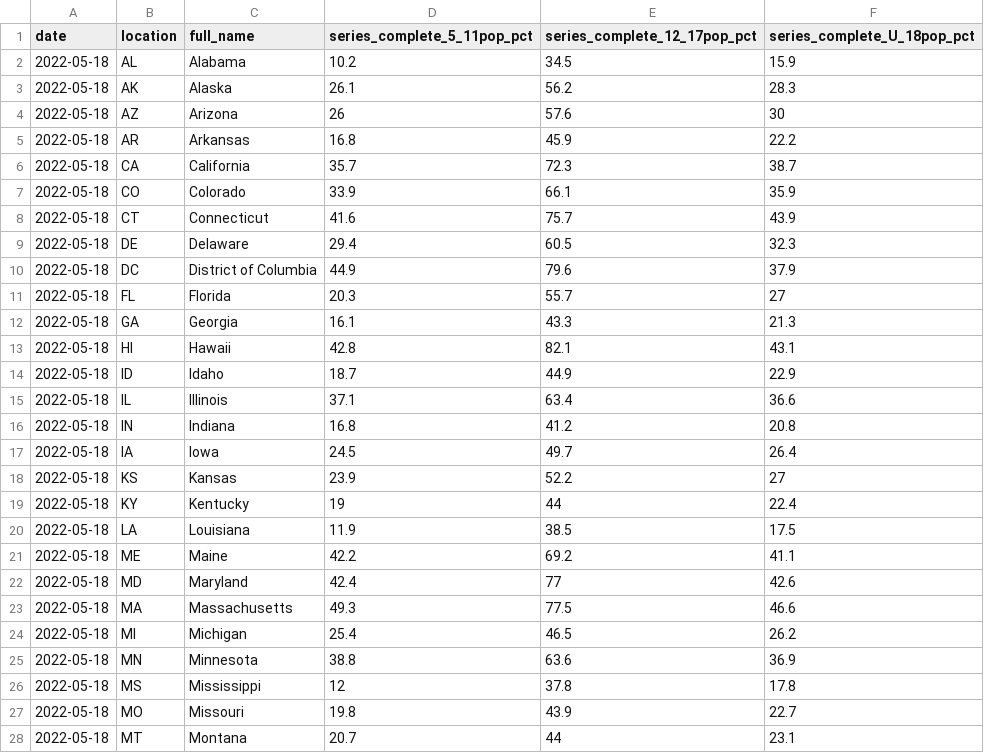
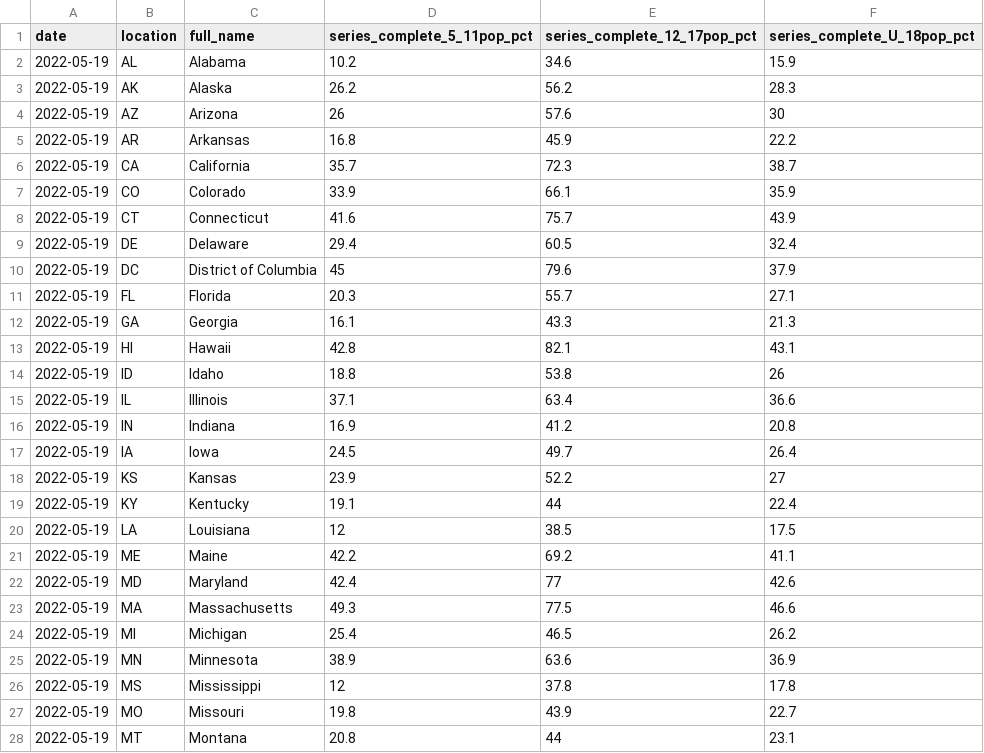
Before and after one commit to Dotdash-Data-Journalism/2022_VWH_kids_vax_map, a CSV file: data/kids_covid_19_vax_map.csv, drawn as a sheet; only a part is shown; the diff covers the shown part only.

```diff
--- a/data/kids_covid_19_vax_map.csv
+++ b/data/kids_covid_19_vax_map.csv
@@ -1,28 +1,28 @@
 date,location,full_name,series_complete_5_11pop_pct,series_complete_12_17pop_pct,series_complete_U_18pop_pct
-2022-05-18,AL,Alabama,10.2,34.5,15.9
-2022-05-18,AK,Alaska,26.1,56.2,28.3
-2022-05-18,AZ,Arizona,26,57.6,30
-2022-05-18,AR,Arkansas,16.8,45.9,22.2
-2022-05-18,CA,California,35.7,72.3,38.7
-2022-05-18,CO,Colorado,33.9,66.1,35.9
-2022-05-18,CT,Connecticut,41.6,75.7,43.9
-2022-05-18,DE,Delaware,29.4,60.5,32.3
-2022-05-18,DC,District of Columbia,44.9,79.6,37.9
-2022-05-18,FL,Florida,20.3,55.7,27
-2022-05-18,GA,Georgia,16.1,43.3,21.3
-2022-05-18,HI,Hawaii,42.8,82.1,43.1
-2022-05-18,ID,Idaho,18.7,44.9,22.9
-2022-05-18,IL,Illinois,37.1,63.4,36.6
-2022-05-18,IN,Indiana,16.8,41.2,20.8
-2022-05-18,IA,Iowa,24.5,49.7,26.4
-2022-05-18,KS,Kansas,23.9,52.2,27
-2022-05-18,KY,Kentucky,19,44,22.4
-2022-05-18,LA,Louisiana,11.9,38.5,17.5
-2022-05-18,ME,Maine,42.2,69.2,41.1
-2022-05-18,MD,Maryland,42.4,77,42.6
-2022-05-18,MA,Massachusetts,49.3,77.5,46.6
-2022-05-18,MI,Michigan,25.4,46.5,26.2
-2022-05-18,MN,Minnesota,38.8,63.6,36.9
-2022-05-18,MS,Mississippi,12,37.8,17.8
-2022-05-18,MO,Missouri,19.8,43.9,22.7
-2022-05-18,MT,Montana,20.7,44,23.1
+2022-05-19,AL,Alabama,10.2,34.6,15.9
+2022-05-19,AK,Alaska,26.2,56.2,28.3
+2022-05-19,AZ,Arizona,26,57.6,30
+2022-05-19,AR,Arkansas,16.8,45.9,22.2
+2022-05-19,CA,California,35.7,72.3,38.7
+2022-05-19,CO,Colorado,33.9,66.1,35.9
+2022-05-19,CT,Connecticut,41.6,75.7,43.9
+2022-05-19,DE,Delaware,29.4,60.5,32.4
+2022-05-19,DC,District of Columbia,45,79.6,37.9
+2022-05-19,FL,Florida,20.3,55.7,27.1
+2022-05-19,GA,Georgia,16.1,43.3,21.3
+2022-05-19,HI,Hawaii,42.8,82.1,43.1
+2022-05-19,ID,Idaho,18.8,53.8,26
+2022-05-19,IL,Illinois,37.1,63.4,36.6
+2022-05-19,IN,Indiana,16.9,41.2,20.8
+2022-05-19,IA,Iowa,24.5,49.7,26.4
+2022-05-19,KS,Kansas,23.9,52.2,27
+2022-05-19,KY,Kentucky,19.1,44,22.4
+2022-05-19,LA,Louisiana,12,38.5,17.5
+2022-05-19,ME,Maine,42.2,69.2,41.1
+2022-05-19,MD,Maryland,42.4,77,42.6
+2022-05-19,MA,Massachusetts,49.3,77.5,46.6
+2022-05-19,MI,Michigan,25.4,46.5,26.2
+2022-05-19,MN,Minnesota,38.9,63.6,36.9
+2022-05-19,MS,Mississippi,12,37.8,17.8
+2022-05-19,MO,Missouri,19.8,43.9,22.7
+2022-05-19,MT,Montana,20.8,44,23.1
```
Also changed, not shown: 36 edited cells elsewhere in this file.
